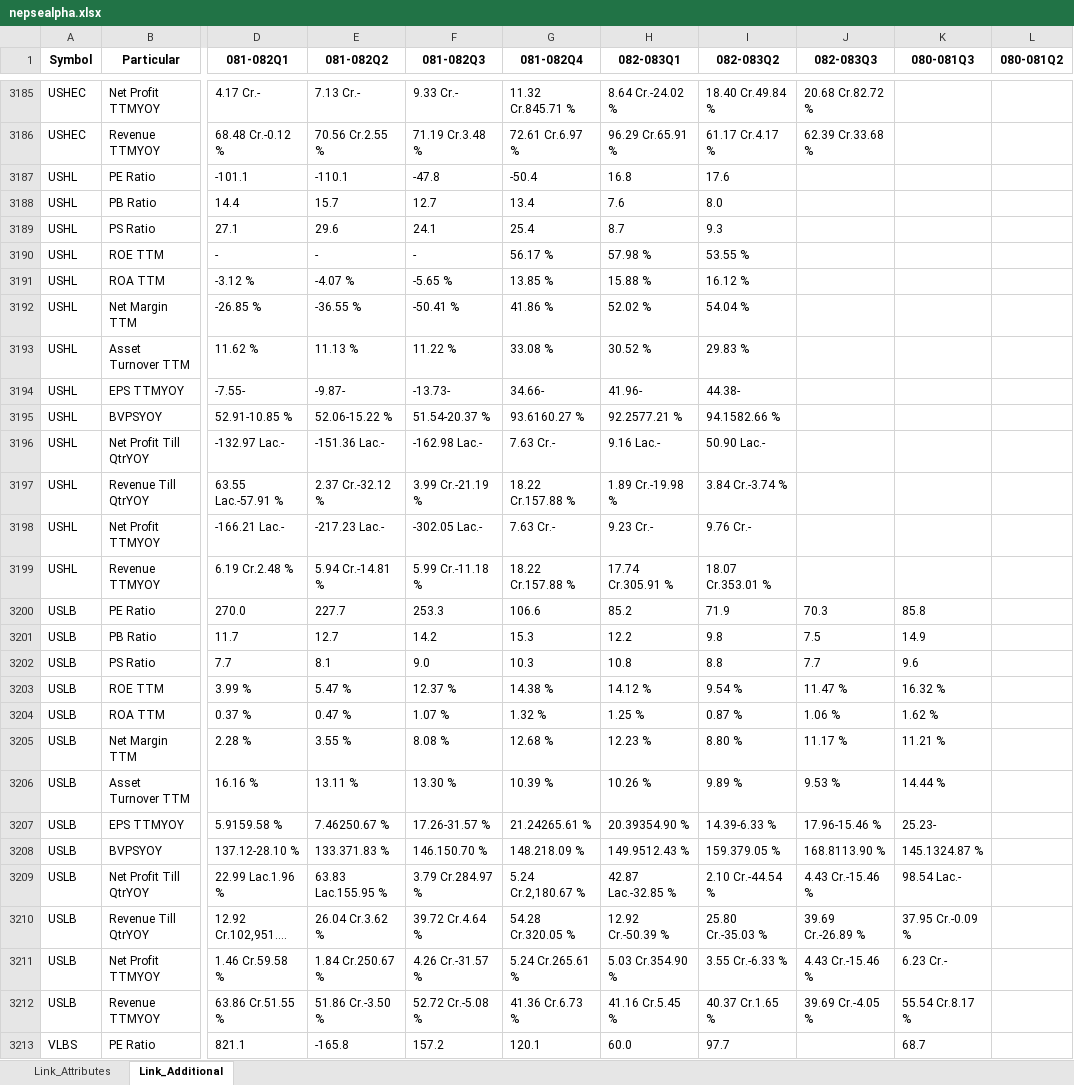
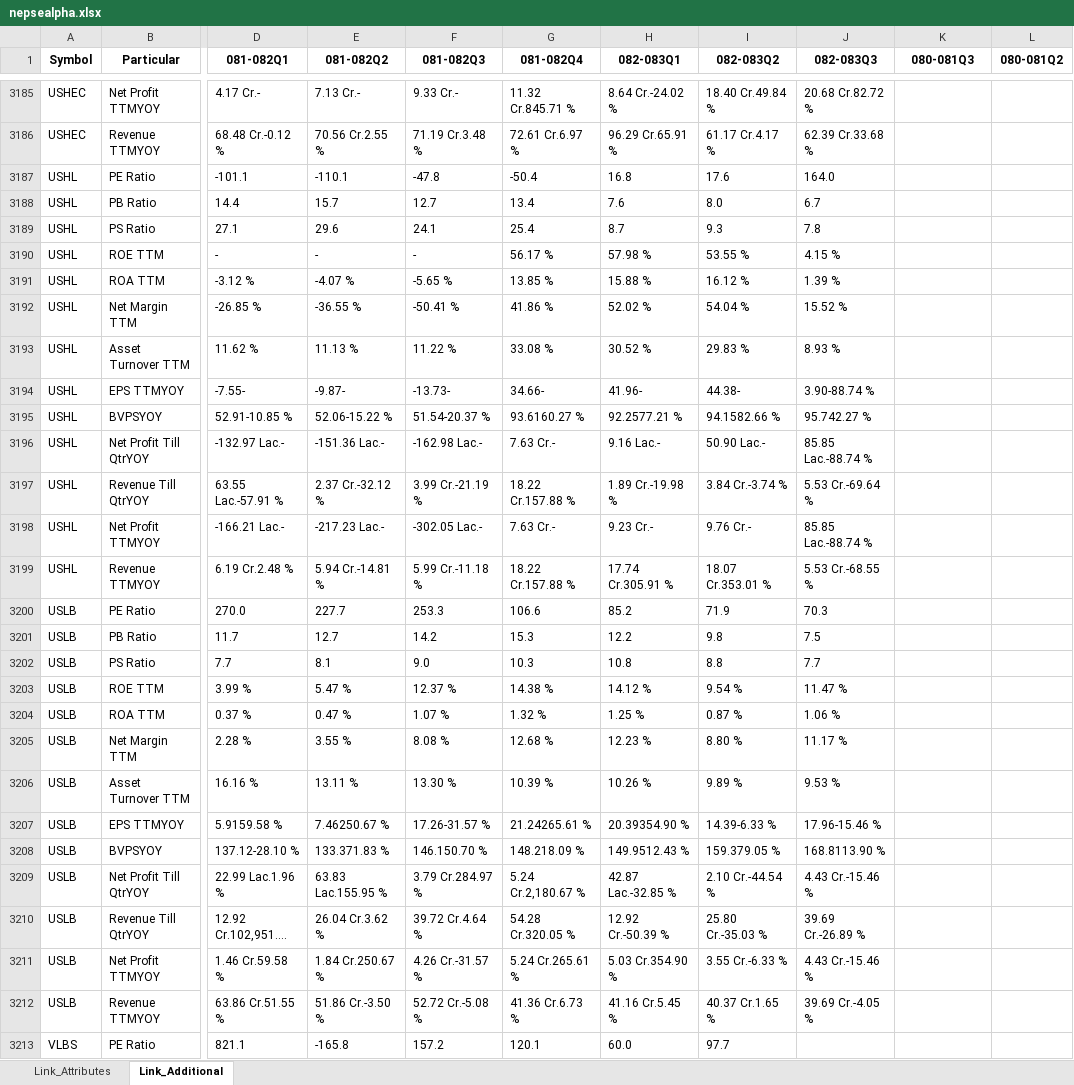
Before and after one commit to nikssspandey2000/nepsealphacrawl, an Excel workbook: nepsealpha.xlsx, sheet Link_Additional, drawn as a sheet; only a part is shown, gaps mark what is left out; long unchanged cells end in …; values as stored, in another font and other column widths than the file's, no borders; the diff covers the shown part only; the diff names each change by its address in the sheet, - before the commit and + after, or states it on an @@ line.

```diff
--- a/nepsealpha.xlsx (sheet Link_Additional)
+++ b/nepsealpha.xlsx (sheet Link_Additional)
-J3187 (082-083Q3): (empty)
+J3187 (082-083Q3): 164.0
-J3188 (082-083Q3): (empty)
+J3188 (082-083Q3): 6.7
-J3189 (082-083Q3): (empty)
+J3189 (082-083Q3): 7.8
-J3190 (082-083Q3): (empty)
+J3190 (082-083Q3): 4.15 %
-J3191 (082-083Q3): (empty)
+J3191 (082-083Q3): 1.39 %
-J3192 (082-083Q3): (empty)
+J3192 (082-083Q3): 15.52 %
-J3193 (082-083Q3): (empty)
+J3193 (082-083Q3): 8.93 %
-J3194 (082-083Q3): (empty)
+J3194 (082-083Q3): 3.90-88.74 %
-J3195 (082-083Q3): (empty)
+J3195 (082-083Q3): 95.742.27 %
-J3196 (082-083Q3): (empty)
+J3196 (082-083Q3): 85.85 Lac.-88.74 %
-J3197 (082-083Q3): (empty)
+J3197 (082-083Q3): 5.53 Cr.-69.64 %
-J3198 (082-083Q3): (empty)
+J3198 (082-083Q3): 85.85 Lac.-88.74 %
-J3199 (082-083Q3): (empty)
+J3199 (082-083Q3): 5.53 Cr.-68.55 %
-K3200 (080-081Q3): 85.8
+K3200 (080-081Q3): (empty)
-K3201 (080-081Q3): 14.9
+K3201 (080-081Q3): (empty)
-K3202 (080-081Q3): 9.6
+K3202 (080-081Q3): (empty)
-K3203 (080-081Q3): 16.32 %
+K3203 (080-081Q3): (empty)
-K3204 (080-081Q3): 1.62 %
+K3204 (080-081Q3): (empty)
-K3205 (080-081Q3): 11.21 %
+K3205 (080-081Q3): (empty)
-K3206 (080-081Q3): 14.44 %
+K3206 (080-081Q3): (empty)
-K3207 (080-081Q3): 25.23-
+K3207 (080-081Q3): (empty)
-K3208 (080-081Q3): 145.1324.87 %
+K3208 (080-081Q3): (empty)
-K3209 (080-081Q3): 98.54 Lac.-
+K3209 (080-081Q3): (empty)
-K3210 (080-081Q3): 37.95 Cr.-0.09 %
+K3210 (080-081Q3): (empty)
-K3211 (080-081Q3): 6.23 Cr.-
+K3211 (080-081Q3): (empty)
-K3212 (080-081Q3): 55.54 Cr.8.17 %
+K3212 (080-081Q3): (empty)
-K3213 (080-081Q3): 68.7
+K3213 (080-081Q3): (empty)
```
Also changed, not shown: 662 edited cells elsewhere in this sheet, sheet Link_Attributes, 4 other files.
